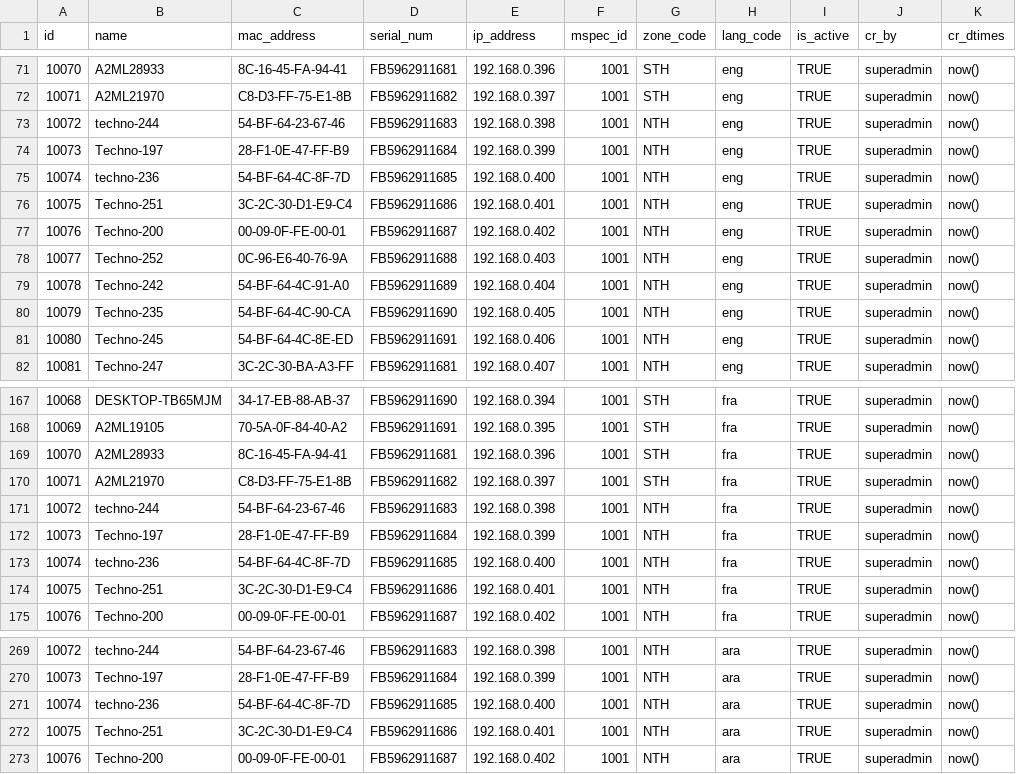
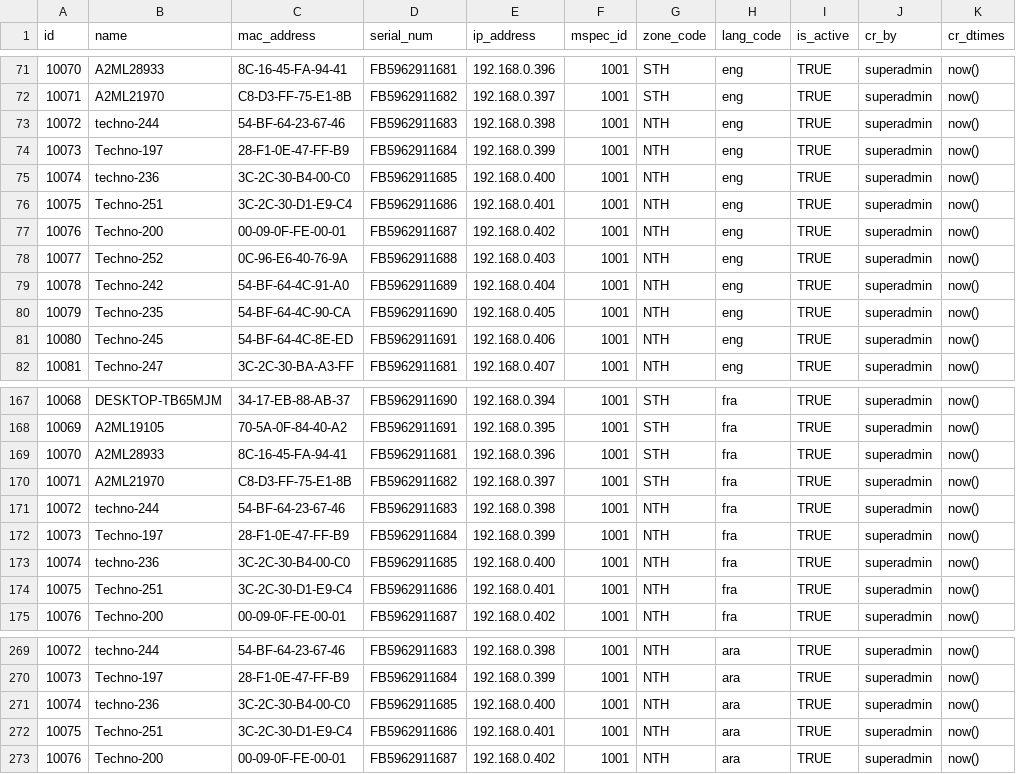
Before and after one commit to tf-nira/otp-manager, a CSV file: db_scripts/mosip_master/dml/master-machine_master.csv, drawn as a sheet; only a part is shown, gaps mark what is left out.

```diff
--- a/db_scripts/mosip_master/dml/master-machine_master.csv
+++ b/db_scripts/mosip_master/dml/master-machine_master.csv
@@ -74,3 +74,3 @@
 10073,Techno-197,28-F1-0E-47-FF-B9,FB5962911684,192.168.0.399,1001,NTH,eng,TRUE,superadmin,now()
-10074,techno-236,54-BF-64-4C-8F-7D,FB5962911685,192.168.0.400,1001,NTH,eng,TRUE,superadmin,now()
+10074,techno-236,3C-2C-30-B4-00-C0,FB5962911685,192.168.0.400,1001,NTH,eng,TRUE,superadmin,now()
 10075,Techno-251,3C-2C-30-D1-E9-C4,FB5962911686,192.168.0.401,1001,NTH,eng,TRUE,superadmin,now()
@@ -172,3 +172,3 @@
 10073,Techno-197,28-F1-0E-47-FF-B9,FB5962911684,192.168.0.399,1001,NTH,fra,TRUE,superadmin,now()
-10074,techno-236,54-BF-64-4C-8F-7D,FB5962911685,192.168.0.400,1001,NTH,fra,TRUE,superadmin,now()
+10074,techno-236,3C-2C-30-B4-00-C0,FB5962911685,192.168.0.400,1001,NTH,fra,TRUE,superadmin,now()
 10075,Techno-251,3C-2C-30-D1-E9-C4,FB5962911686,192.168.0.401,1001,NTH,fra,TRUE,superadmin,now()
@@ -270,3 +270,3 @@
 10073,Techno-197,28-F1-0E-47-FF-B9,FB5962911684,192.168.0.399,1001,NTH,ara,TRUE,superadmin,now()
-10074,techno-236,54-BF-64-4C-8F-7D,FB5962911685,192.168.0.400,1001,NTH,ara,TRUE,superadmin,now()
+10074,techno-236,3C-2C-30-B4-00-C0,FB5962911685,192.168.0.400,1001,NTH,ara,TRUE,superadmin,now()
 10075,Techno-251,3C-2C-30-D1-E9-C4,FB5962911686,192.168.0.401,1001,NTH,ara,TRUE,superadmin,now()
```
Also changed, not shown: db_scripts/mosip_master/dml/master-machine_master_h.csv, db_scripts/mosip_master/dml/master-template.csv, 4 other files.
